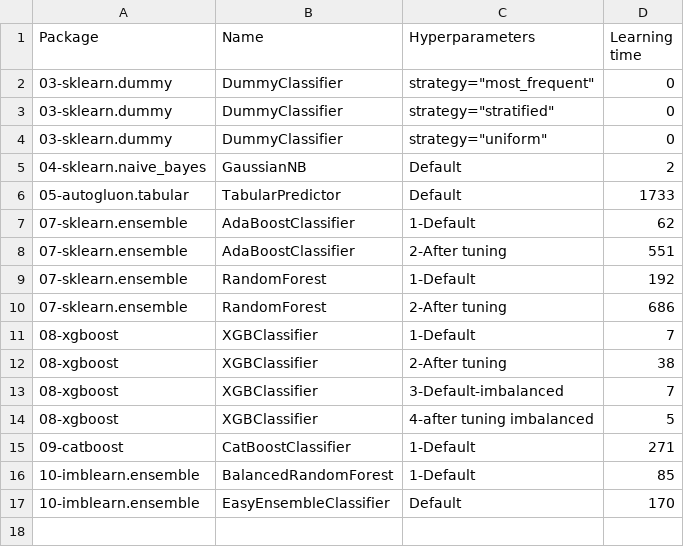
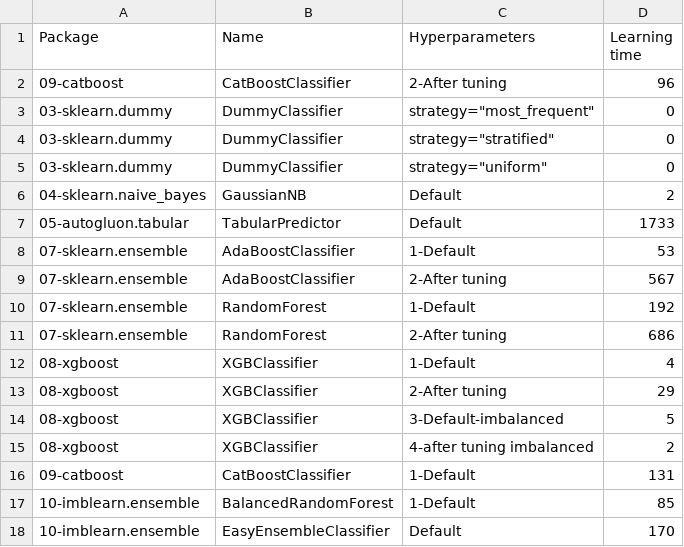
Before and after one commit to franck-benault/creditCardFraudDetection, a CSV file: data/results/timeResponse.csv, drawn as a sheet.

Commit message:
[TUNING] tuning catboost xgboost

```diff
--- a/data/results/timeResponse.csv
+++ b/data/results/timeResponse.csv
@@ -1,2 +1,3 @@
 Package,Name,Hyperparameters,Learning time
+09-catboost,CatBoostClassifier,2-After tuning,96
 03-sklearn.dummy,DummyClassifier,"strategy=""most_frequent""",0
@@ -6,11 +7,11 @@ Package,Name,Hyperparameters,Learning time
 05-autogluon.tabular,TabularPredictor,Default,1733
-07-sklearn.ensemble,AdaBoostClassifier,1-Default,62
-07-sklearn.ensemble,AdaBoostClassifier,2-After tuning,551
+07-sklearn.ensemble,AdaBoostClassifier,1-Default,53
+07-sklearn.ensemble,AdaBoostClassifier,2-After tuning,567
 07-sklearn.ensemble,RandomForest,1-Default,192
 07-sklearn.ensemble,RandomForest,2-After tuning,686
-08-xgboost,XGBClassifier,1-Default,7
-08-xgboost,XGBClassifier,2-After tuning,38
-08-xgboost,XGBClassifier,3-Default-imbalanced,7
-08-xgboost,XGBClassifier,4-after tuning imbalanced,5
-09-catboost,CatBoostClassifier,1-Default,271
+08-xgboost,XGBClassifier,1-Default,4
+08-xgboost,XGBClassifier,2-After tuning,29
+08-xgboost,XGBClassifier,3-Default-imbalanced,5
+08-xgboost,XGBClassifier,4-after tuning imbalanced,2
+09-catboost,CatBoostClassifier,1-Default,131
 10-imblearn.ensemble,BalancedRandomForest,1-Default,85
```
Also changed, not shown: data/results/PerformanceTest.csv, data/results/performanceNextDays.csv, 3 other files.
